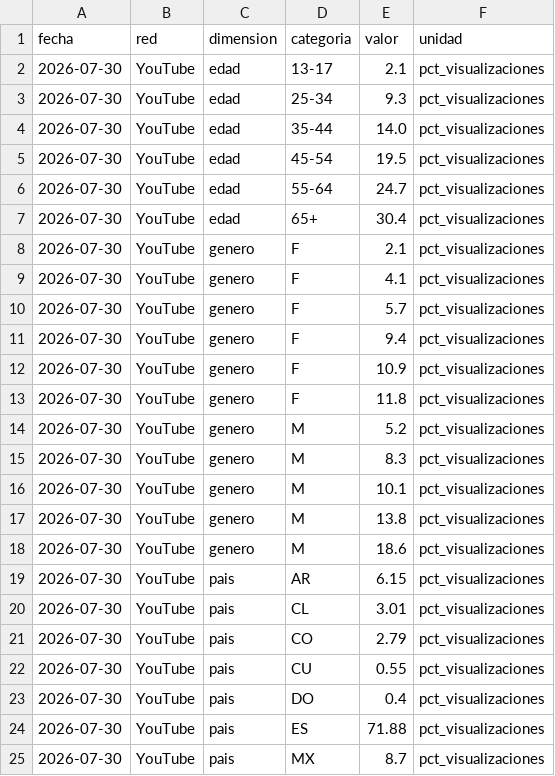
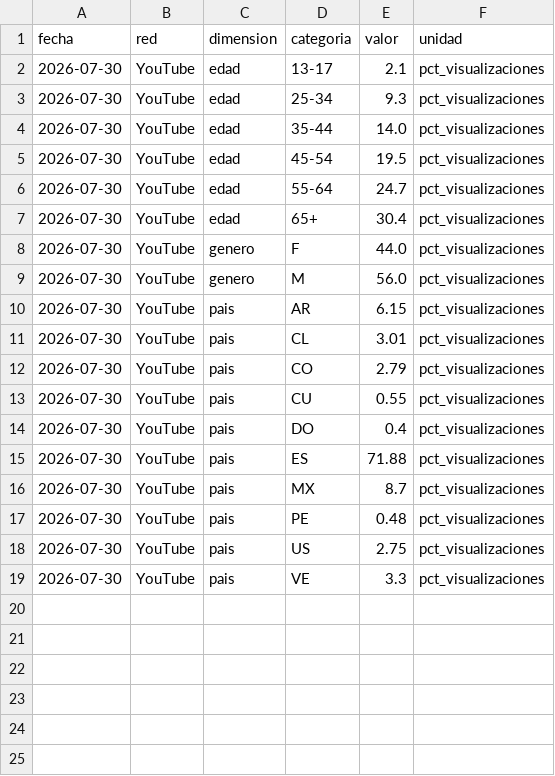
Before and after one commit to WeRise-ESP/dashboard-reversal, a CSV file: data/historico_social/social_youtube_demografia.csv, drawn as a sheet; only a part is shown; the shorter side is filled out with more unchanged rows.

Commit message:
fix: el género de YouTube se agrega en una fila por valor, no por tramo de edad
_api_demografia agregaba correctamente la edad con un diccionario pero
emitía una fila de género por cada combinación edad×género devuelta por la
API, dejando claves (fecha, red, dimension, categoria) duplicadas en el
histórico. La siguiente fusión las habría colapsado con drop_duplicates(keep
="last") a la contribución de un solo tramo de edad, sustituyendo un dato
malo por otro igual de erróneo sin que nadie se enterase.

Se agrega el género igual que la edad, con su propio diccionario, y se
regenera data/historico_social/social_youtube_demografia.csv con el dato
correcto (18 filas en vez de 27, sin duplicados).

De paso, tres correcciones menores en scripts/snapshot_social.py: la línea de
Facebook en la fase de demografía respeta --red, el docstring de cabecera
documenta la fase nueva, y acumular_demografia ya no esconde un encogimiento
del histórico detrás de un "+0".

```diff
--- a/data/historico_social/social_youtube_demografia.csv
+++ b/data/historico_social/social_youtube_demografia.csv
@@ -7,13 +7,4 @@ fecha,red,dimension,categoria,valor,unidad
 2026-07-30,YouTube,edad,65+,30.4,pct_visualizaciones
-2026-07-30,YouTube,genero,F,2.1,pct_visualizaciones
-2026-07-30,YouTube,genero,F,4.1,pct_visualizaciones
-2026-07-30,YouTube,genero,F,5.7,pct_visualizaciones
-2026-07-30,YouTube,genero,F,9.4,pct_visualizaciones
-2026-07-30,YouTube,genero,F,10.9,pct_visualizaciones
-2026-07-30,YouTube,genero,F,11.8,pct_visualizaciones
-2026-07-30,YouTube,genero,M,5.2,pct_visualizaciones
-2026-07-30,YouTube,genero,M,8.3,pct_visualizaciones
-2026-07-30,YouTube,genero,M,10.1,pct_visualizaciones
-2026-07-30,YouTube,genero,M,13.8,pct_visualizaciones
-2026-07-30,YouTube,genero,M,18.6,pct_visualizaciones
+2026-07-30,YouTube,genero,F,44.0,pct_visualizaciones
+2026-07-30,YouTube,genero,M,56.0,pct_visualizaciones
 2026-07-30,YouTube,pais,AR,6.15,pct_visualizaciones
```
Also changed, not shown: data/historico_social/social_instagram_diario.csv, 3 other files.
